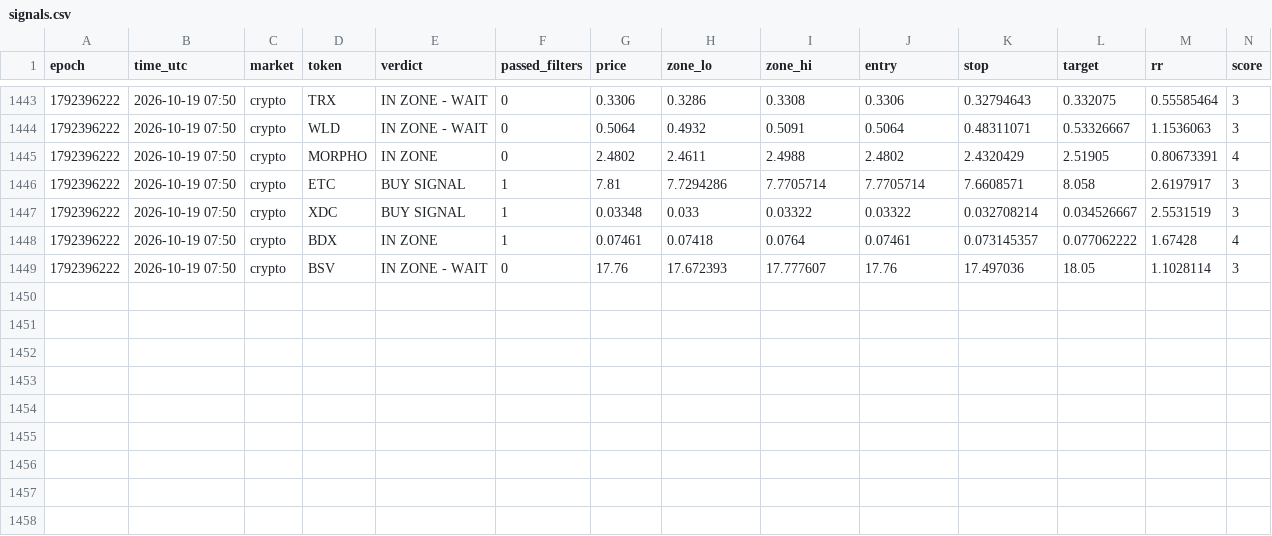
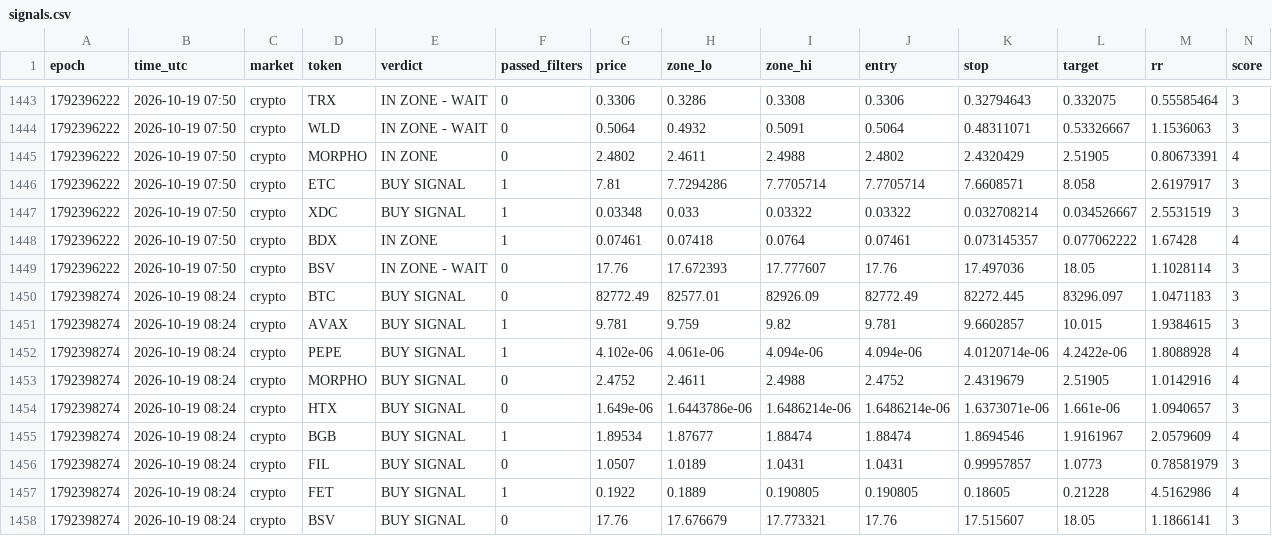
Before and after one commit to 4MonkeyAlertZone/Scanner, a CSV file: signals.csv, drawn as a sheet; only a part is shown, gaps mark what is left out; rows hold the shown columns only; the diff names each change by its address in the sheet, - before the commit and + after, or states it on an @@ line.

Commit message:
Update signal log

```diff
--- a/signals.csv
+++ b/signals.csv
+row 1450: 1792398274 | 2026-10-19 08:24 | crypto | BTC | BUY SIGNAL | 0 | 82772.49 | 82577.01 | 82926.09 | 82772.49 | 82272.445 | 83296.097 | 1.0471183 | 3
+row 1451: 1792398274 | 2026-10-19 08:24 | crypto | AVAX | BUY SIGNAL | 1 | 9.781 | 9.759 | 9.82 | 9.781 | 9.6602857 | 10.015 | 1.9384615 | 3
+row 1452: 1792398274 | 2026-10-19 08:24 | crypto | PEPE | BUY SIGNAL | 1 | 4.102e-06 | 4.061e-06 | 4.094e-06 | 4.094e-06 | 4.0120714e-06 | 4.2422e-06 | 1.8088928 | 4
+row 1453: 1792398274 | 2026-10-19 08:24 | crypto | MORPHO | BUY SIGNAL | 0 | 2.4752 | 2.4611 | 2.4988 | 2.4752 | 2.4319679 | 2.51905 | 1.0142916 | 4
+row 1454: 1792398274 | 2026-10-19 08:24 | crypto | HTX | BUY SIGNAL | 0 | 1.649e-06 | 1.6443786e-06 | 1.6486214e-06 | 1.6486214e-06 | 1.6373071e-06 | 1.661e-06 | 1.0940657 | 3
+row 1455: 1792398274 | 2026-10-19 08:24 | crypto | BGB | BUY SIGNAL | 1 | 1.89534 | 1.87677 | 1.88474 | 1.88474 | 1.8694546 | 1.9161967 | 2.0579609 | 4
+row 1456: 1792398274 | 2026-10-19 08:24 | crypto | FIL | BUY SIGNAL | 0 | 1.0507 | 1.0189 | 1.0431 | 1.0431 | 0.99957857 | 1.0773 | 0.78581979 | 3
+row 1457: 1792398274 | 2026-10-19 08:24 | crypto | FET | BUY SIGNAL | 1 | 0.1922 | 0.1889 | 0.190805 | 0.190805 | 0.18605 | 0.21228 | 4.5162986 | 4
+row 1458: 1792398274 | 2026-10-19 08:24 | crypto | BSV | BUY SIGNAL | 0 | 17.76 | 17.676679 | 17.773321 | 17.76 | 17.515607 | 18.05 | 1.1866141 | 3
```
Also changed, not shown: paper_trades.csv, 1 other file.
